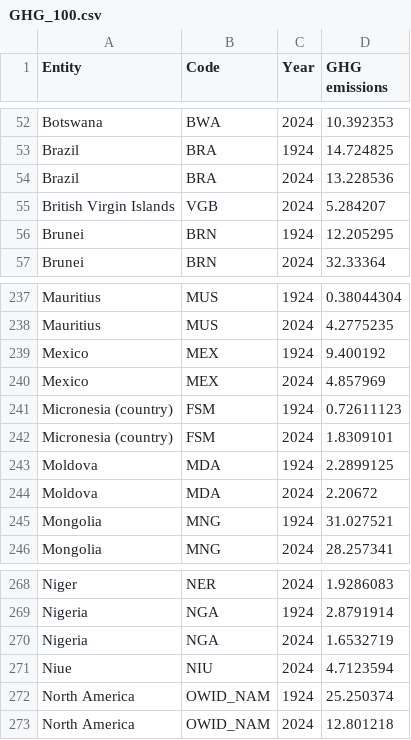
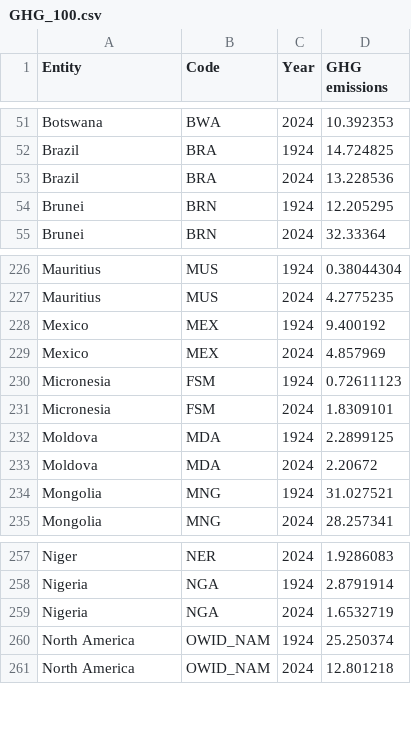
Before and after one commit to mkoi2/FIT3179Assignment2, a CSV file: Data_files/GHG_100.csv, drawn as a sheet; only a part is shown, gaps mark what is left out; the diff covers the shown part only.

```diff
--- a/Data_files/GHG_100.csv
+++ b/Data_files/GHG_100.csv
@@ -54,3 +53,2 @@ Brazil,BRA,1924,14.724825
 Brazil,BRA,2024,13.228536
-British Virgin Islands,VGB,2024,5.284207
 Brunei,BRN,1924,12.205295
@@ -240,4 +229,4 @@ Mexico,MEX,1924,9.400192
 Mexico,MEX,2024,4.857969
-Micronesia (country),FSM,1924,0.72611123
-Micronesia (country),FSM,2024,1.8309101
+Micronesia,FSM,1924,0.72611123
+Micronesia,FSM,2024,1.8309101
 Moldova,MDA,1924,2.2899125
@@ -270,3 +259,2 @@ Nigeria,NGA,1924,2.8791914
 Nigeria,NGA,2024,1.6532719
-Niue,NIU,2024,4.7123594
 North America,OWID_NAM,1924,25.250374
```
Also changed, not shown: 12 removed rows elsewhere in this file, 3 other files.
